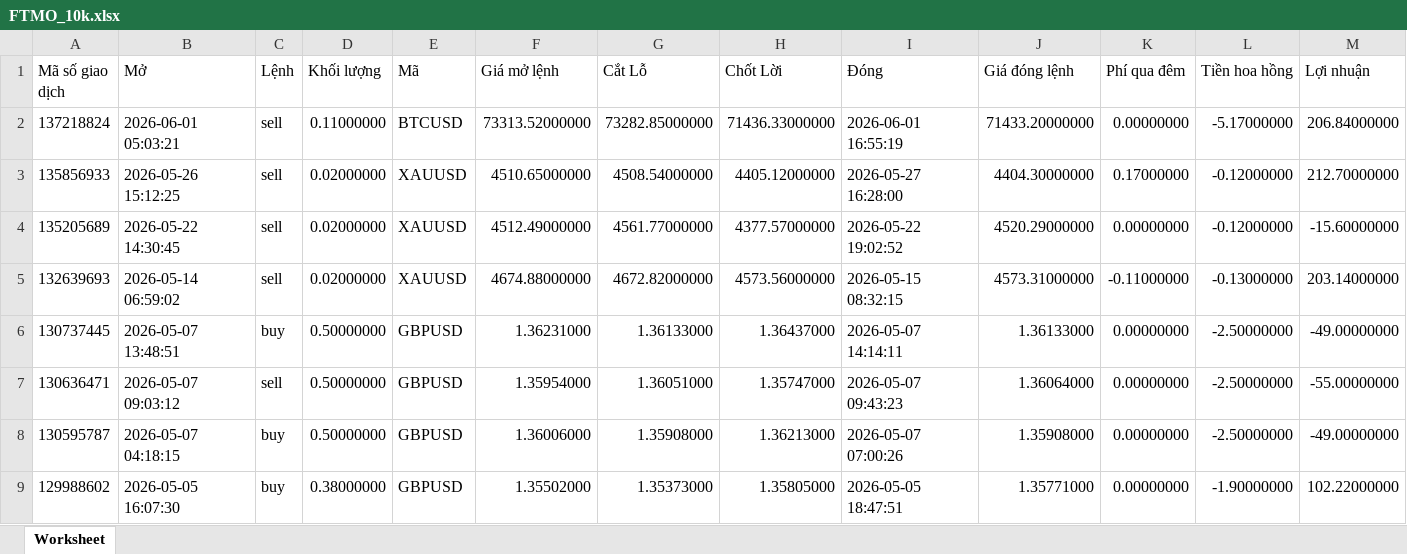
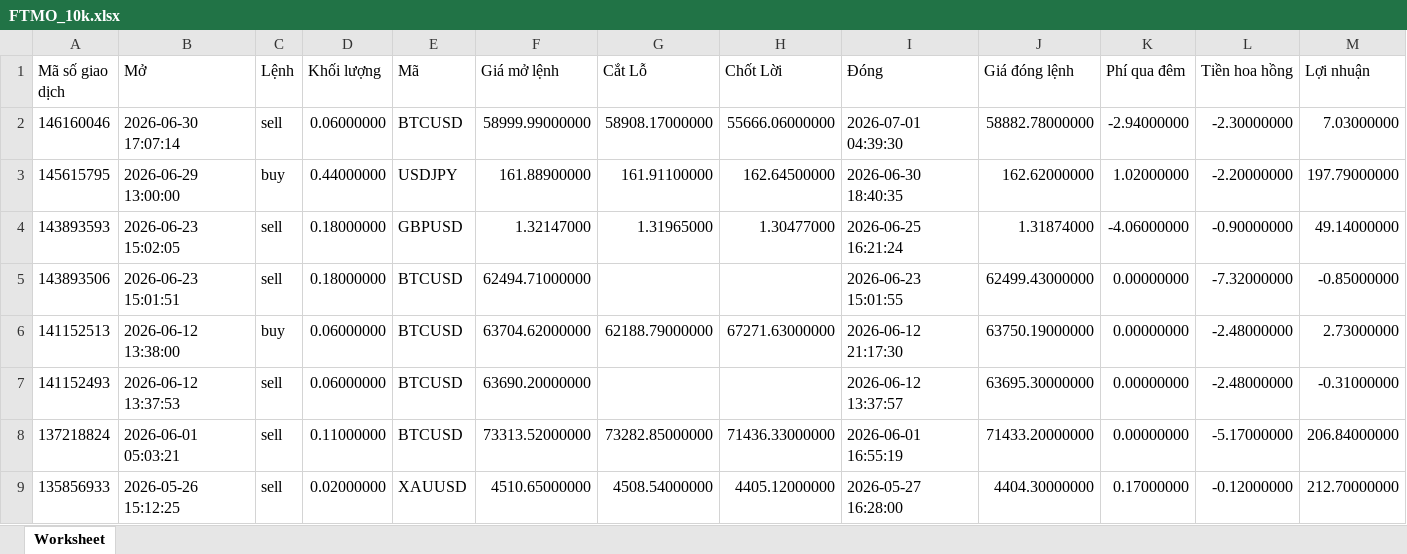
Before and after one commit to minhnguyen1604/lambdacapital_dashboard, an Excel workbook: data/FTMO_10k.xlsx, sheet Worksheet, drawn as a sheet; only a part is shown; the shorter side is filled out with more unchanged rows; values as stored, in another font and other column widths than the file's, no borders; rows hold the shown columns only; the diff names each change by its address in the sheet, - before the commit and + after, or states it on an @@ line.

Commit message:
Add FTMO 100k account support, separate database files, and implement The5ers proxy crawl with premium token popup

```diff
--- a/data/FTMO_10k.xlsx (sheet Worksheet)
+++ b/data/FTMO_10k.xlsx (sheet Worksheet)
+row 2: 146160046 | 2026-06-30 17:07:14 | sell | 0.06000000 | BTCUSD | 58999.99000000 | 58908.17000000 | 55666.06000000 | 2026-07-01 04:39:30 | 58882.78000000 | -2.94000000 | -2.30000000 | 7.03000000
+row 3: 145615795 | 2026-06-29 13:00:00 | buy | 0.44000000 | USDJPY | 161.88900000 | 161.91100000 | 162.64500000 | 2026-06-30 18:40:35 | 162.62000000 | 1.02000000 | -2.20000000 | 197.79000000
+row 4: 143893593 | 2026-06-23 15:02:05 | sell | 0.18000000 | GBPUSD | 1.32147000 | 1.31965000 | 1.30477000 | 2026-06-25 16:21:24 | 1.31874000 | -4.06000000 | -0.90000000 | 49.14000000
+row 5: 143893506 | 2026-06-23 15:01:51 | sell | 0.18000000 | BTCUSD | 62494.71000000 |  |  | 2026-06-23 15:01:55 | 62499.43000000 | 0.00000000 | -7.32000000 | -0.85000000
+row 6: 141152513 | 2026-06-12 13:38:00 | buy | 0.06000000 | BTCUSD | 63704.62000000 | 62188.79000000 | 67271.63000000 | 2026-06-12 21:17:30 | 63750.19000000 | 0.00000000 | -2.48000000 | 2.73000000
+row 7: 141152493 | 2026-06-12 13:37:53 | sell | 0.06000000 | BTCUSD | 63690.20000000 |  |  | 2026-06-12 13:37:57 | 63695.30000000 | 0.00000000 | -2.48000000 | -0.31000000
```
Also changed, not shown: 9 other files.
